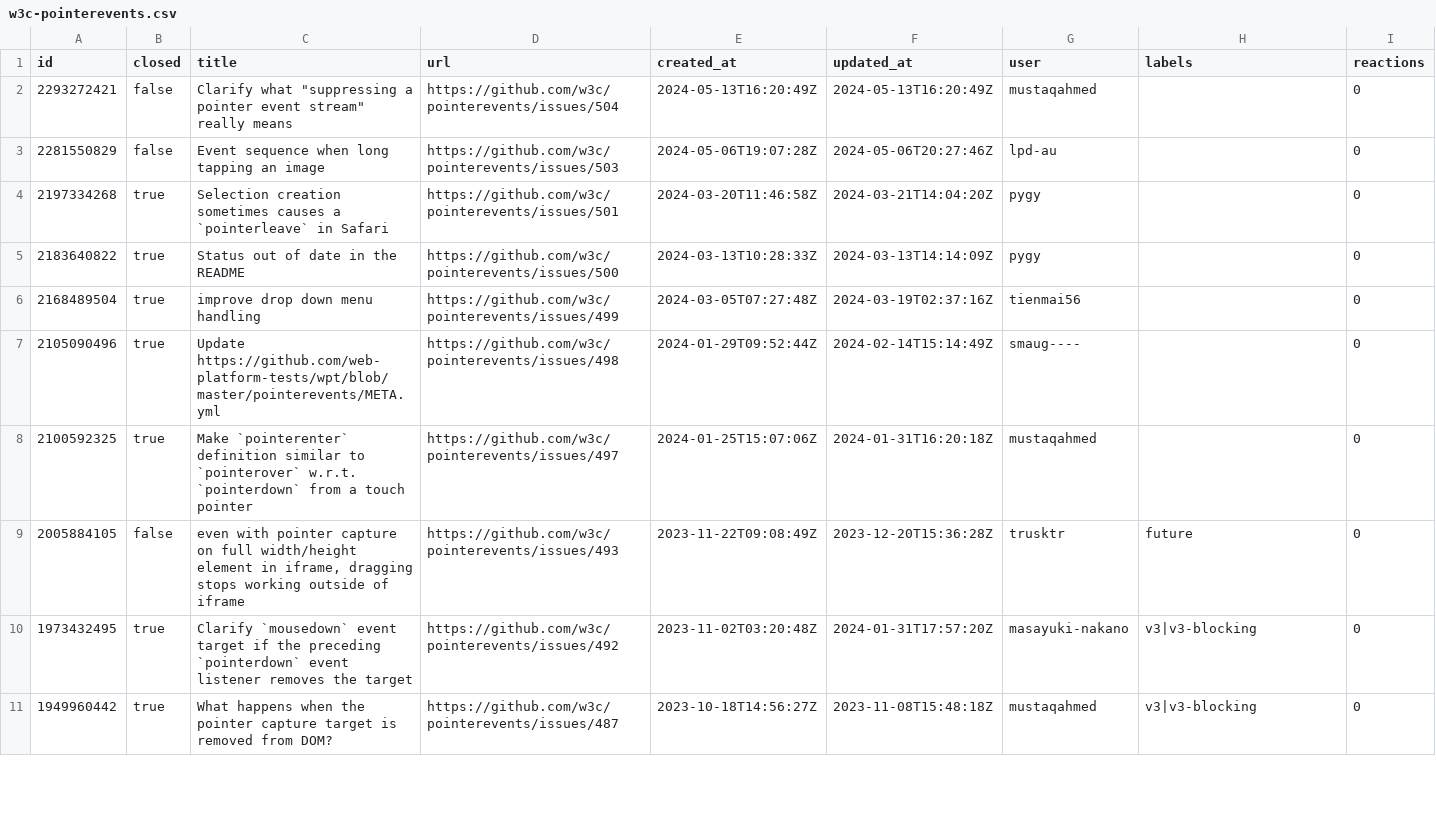
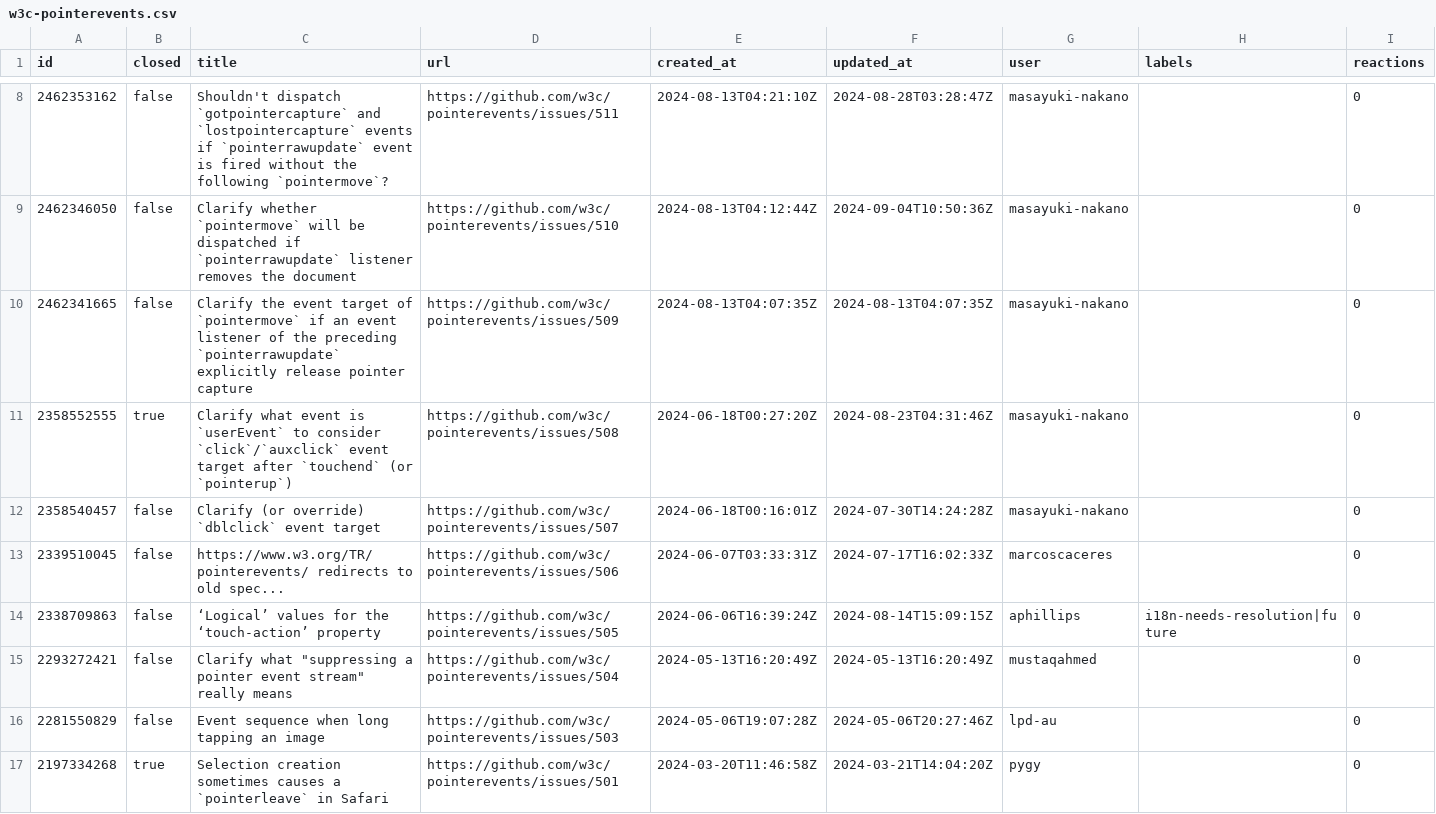
Before and after one commit to bgrins/compat-utils, a CSV file: output/w3c-pointerevents.csv, drawn as a sheet; only a part is shown, gaps mark what is left out; the shorter side is filled out with more unchanged rows; the diff covers the shown part only.

```diff
--- a/output/w3c-pointerevents.csv
+++ b/output/w3c-pointerevents.csv
@@ -2 +8,8 @@ id,closed,title,url,created_at,updated_at,user,labels,reactions
+2462353162,false,Shouldn't dispatch `gotpointercapture` and `lostpointercapture` events if `pointerrawupdate` event is fired without the following `pointermove`?,https://github.com/w3c/pointerevents/issues/511,2024-08-13T04:21:10Z,2024-08-28T03:28:47Z,masayuki-nakano,,0
+2462346050,false,Clarify whether `pointermove` will be dispatched if `pointerrawupdate` listener removes the document,https://github.com/w3c/pointerevents/issues/510,2024-08-13T04:12:44Z,2024-09-04T10:50:36Z,masayuki-nakano,,0
+2462341665,false,Clarify the event target of `pointermove` if an event listener of the preceding `pointerrawupdate` explicitly release pointer capture,https://github.com/w3c/pointerevents/issues/509,2024-08-13T04:07:35Z,2024-08-13T04:07:35Z,masayuki-nakano,,0
+2358552555,true,Clarify what event is `userEvent` to consider `click`/`auxclick` event target after `touchend` (or `pointerup`),https://github.com/w3c/pointerevents/issues/508,2024-06-18T00:27:20Z,2024-08-23T04:31:46Z,masayuki-nakano,,0
+2358540457,false,Clarify (or override) `dblclick` event target,https://github.com/w3c/pointerevents/issues/507,2024-06-18T00:16:01Z,2024-07-30T14:24:28Z,masayuki-nakano,,0
+2339510045,false,https://www.w3.org/TR/pointerevents/ redirects to old spec...,https://github.com/w3c/pointerevents/issues/506,2024-06-07T03:33:31Z,2024-07-17T16:02:33Z,marcoscaceres,,0
+2338709863,false,‘Logical’ values for the ‘touch-action’ property,https://github.com/w3c/pointerevents/issues/505,2024-06-06T16:39:24Z,2024-08-14T15:09:15Z,aphillips,i18n-needs-resolution|future,0
 2293272421,false,"Clarify what ""suppressing a pointer event stream"" really means",https://github.com/w3c/pointerevents/issues/504,2024-05-13T16:20:49Z,2024-05-13T16:20:49Z,mustaqahmed,,0
```
Also changed, not shown: 6 added rows and 9 edited cells elsewhere in this file, output/WICG-webcomponents.csv, output/whatwg-dom-prs.csv, 34 other files.
